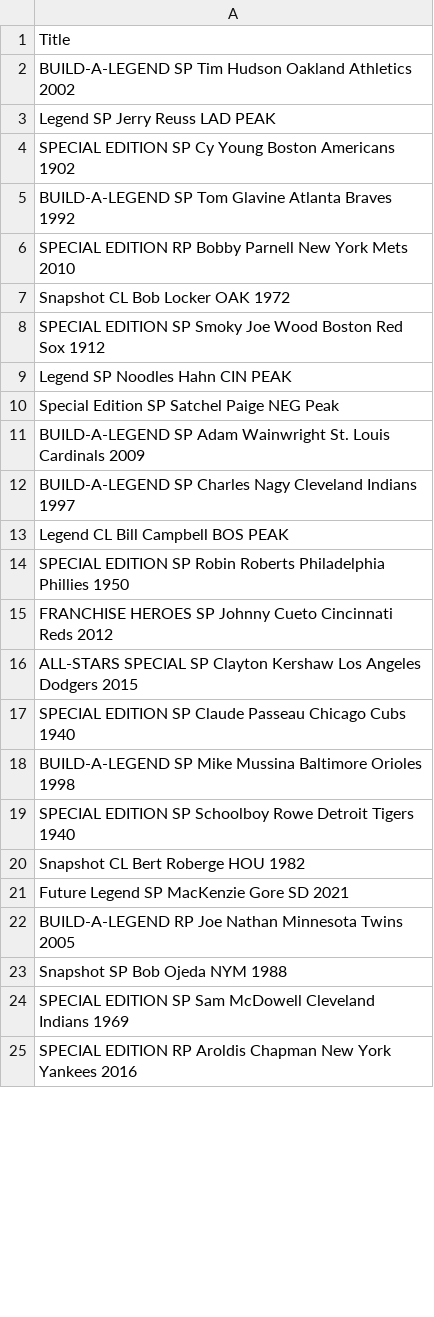
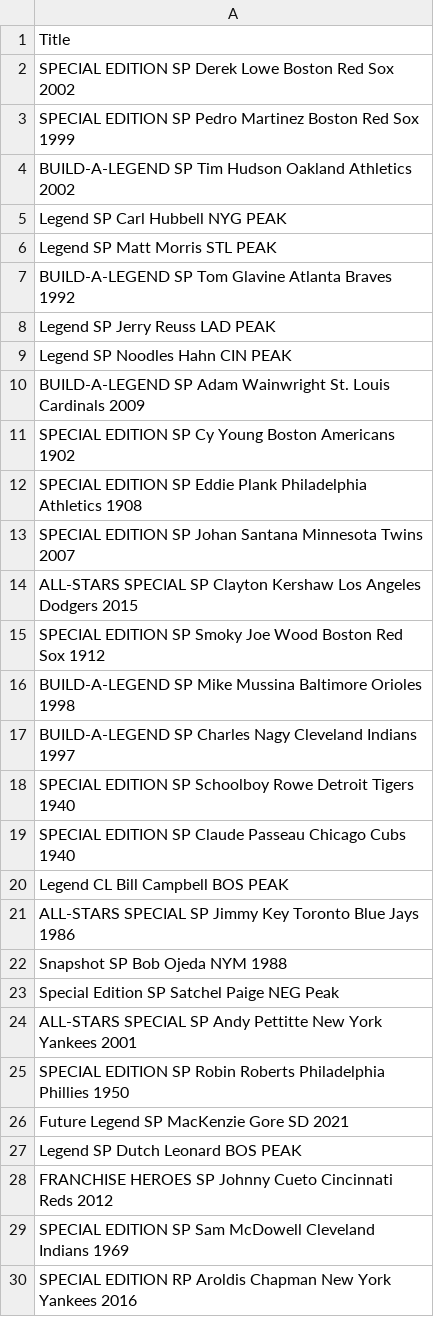
Before and after one commit to mchrpt/OOPT-Brute-Force-Algorithm, a CSV file: bin/data/observed.csv, drawn as a sheet; only a part is shown; the diff covers the shown part only.

```diff
--- a/bin/data/observed.csv
+++ b/bin/data/observed.csv
@@ -1,24 +1,29 @@
 Title
+SPECIAL EDITION SP Derek Lowe Boston Red Sox 2002
+SPECIAL EDITION SP Pedro Martinez Boston Red Sox 1999
 BUILD-A-LEGEND SP Tim Hudson Oakland Athletics 2002
+Legend SP Carl Hubbell NYG PEAK
+Legend SP Matt Morris STL PEAK
+BUILD-A-LEGEND SP Tom Glavine Atlanta Braves 1992
 Legend SP Jerry Reuss LAD PEAK
+Legend SP Noodles Hahn CIN PEAK
+BUILD-A-LEGEND SP Adam Wainwright St. Louis Cardinals 2009
 SPECIAL EDITION SP Cy Young Boston Americans 1902
-BUILD-A-LEGEND SP Tom Glavine Atlanta Braves 1992
-SPECIAL EDITION RP Bobby Parnell New York Mets 2010
-Snapshot CL Bob Locker OAK 1972
+SPECIAL EDITION SP Eddie Plank Philadelphia Athletics 1908
+SPECIAL EDITION SP Johan Santana Minnesota Twins 2007
+ALL-STARS SPECIAL SP Clayton Kershaw Los Angeles Dodgers 2015
 SPECIAL EDITION SP Smoky Joe Wood Boston Red Sox 1912
-Legend SP Noodles Hahn CIN PEAK
+BUILD-A-LEGEND SP Mike Mussina Baltimore Orioles 1998
+BUILD-A-LEGEND SP Charles Nagy Cleveland Indians 1997
+SPECIAL EDITION SP Schoolboy Rowe Detroit Tigers 1940
+SPECIAL EDITION SP Claude Passeau Chicago Cubs 1940
+Legend CL Bill Campbell BOS PEAK
+ALL-STARS SPECIAL SP Jimmy Key Toronto Blue Jays 1986
+Snapshot SP Bob Ojeda NYM 1988
 Special Edition SP Satchel Paige NEG Peak
-BUILD-A-LEGEND SP Adam Wainwright St. Louis Cardinals 2009
-BUILD-A-LEGEND SP Charles Nagy Cleveland Indians 1997
-Legend CL Bill Campbell BOS PEAK
+ALL-STARS SPECIAL SP Andy Pettitte New York Yankees 2001
 SPECIAL EDITION SP Robin Roberts Philadelphia Phillies 1950
+Future Legend SP MacKenzie Gore SD 2021
+Legend SP Dutch Leonard BOS PEAK
 FRANCHISE HEROES SP Johnny Cueto Cincinnati Reds 2012
-ALL-STARS SPECIAL SP Clayton Kershaw Los Angeles Dodgers 2015
-SPECIAL EDITION SP Claude Passeau Chicago Cubs 1940
-BUILD-A-LEGEND SP Mike Mussina Baltimore Orioles 1998
-SPECIAL EDITION SP Schoolboy Rowe Detroit Tigers 1940
-Snapshot CL Bert Roberge HOU 1982
-Future Legend SP MacKenzie Gore SD 2021
-BUILD-A-LEGEND RP Joe Nathan Minnesota Twins 2005
-Snapshot SP Bob Ojeda NYM 1988
 SPECIAL EDITION SP Sam McDowell Cleveland Indians 1969
```
Also changed, not shown: 1 edited cell elsewhere in this file, 5 other files.
